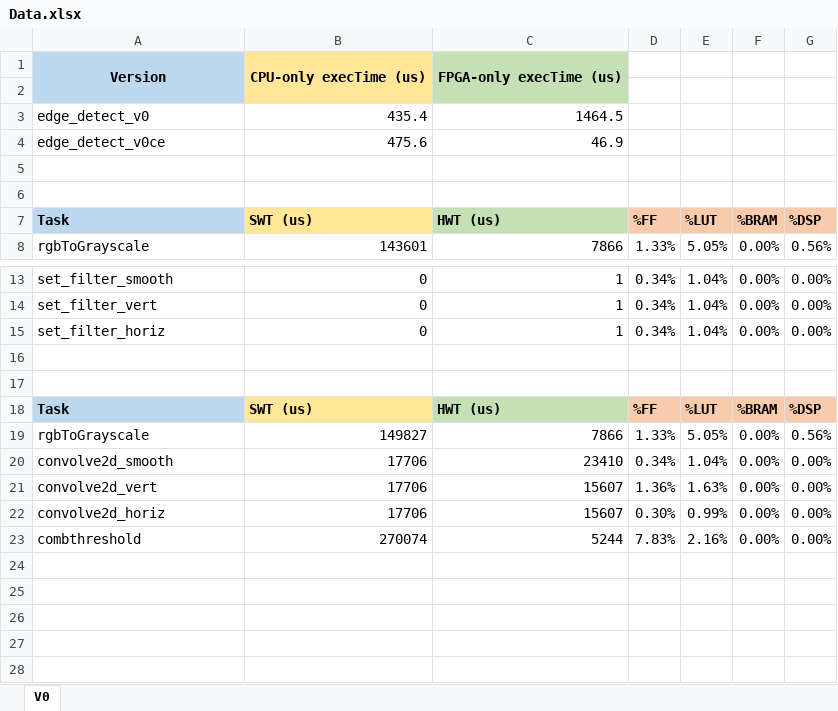
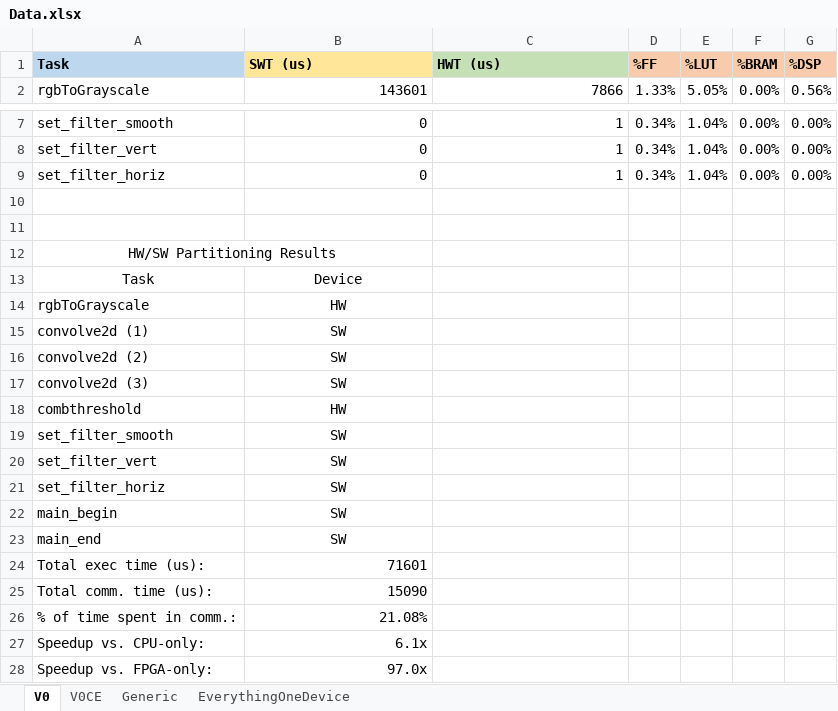
Before and after one commit to tiagolascasas/wonderland, an Excel workbook: ResearchPlanningReport/Data.xlsx, sheet V0, drawn as a sheet; only a part is shown, gaps mark what is left out; values as stored, in another font and other column widths than the file's, no borders; removed rows and columns are numbered as before the commit, all else as after; the diff names each change by its address in the sheet, - before the commit and + after, or states it on an @@ line.

```diff
--- a/ResearchPlanningReport/Data.xlsx (sheet V0)
+++ b/ResearchPlanningReport/Data.xlsx (sheet V0)
+sheet tab: V0CE
+sheet tab: Generic
+sheet tab: EverythingOneDevice
-row 1: Version | CPU-only execTime (us) | FPGA-only execTime (us)
-row 2: (empty)
-row 3: edge_detect_v0 | 435.4 | 1464.5
-row 4: edge_detect_v0ce | 475.6 | 46.9
-row 5: (empty)
-row 6: (empty)
-row 18: Task | SWT (us) | HWT (us) | %FF | %LUT | %BRAM | %DSP
-row 19: rgbToGrayscale | 149827 | 7866 | 1.33% | 5.05% | 0.00% | 0.56%
-row 20: convolve2d_smooth | 17706 | 23410 | 0.34% | 1.04% | 0.00% | 0.00%
-row 21: convolve2d_vert | 17706 | 15607 | 1.36% | 1.63% | 0.00% | 0.00%
-row 22: convolve2d_horiz | 17706 | 15607 | 0.30% | 0.99% | 0.00% | 0.00%
-row 23: combthreshold | 270074 | 5244 | 7.83% | 2.16% | 0.00% | 0.00%
+row 12: HW/SW Partitioning Results
+row 13: Task | Device
+row 14: rgbToGrayscale | HW
+row 15: convolve2d (1) | SW
+row 16: convolve2d (2) | SW
+row 17: convolve2d (3) | SW
+row 18: combthreshold | HW
+row 19: set_filter_smooth | SW
+row 20: set_filter_vert | SW
+row 21: set_filter_horiz | SW
+row 22: main_begin | SW
+row 23: main_end | SW
+row 24: Total exec time (us): | 71601
+row 25: Total comm. time (us): | 15090
+row 26: % of time spent in comm.: | 21.08%
+row 27: Speedup vs. CPU-only: | 6.1x
+row 28: Speedup vs. FPGA-only: | 97.0x
```
Also changed, not shown: charts or pictures, 1 other file.
